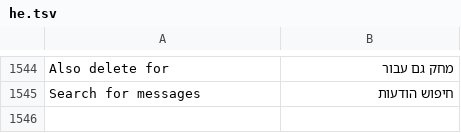
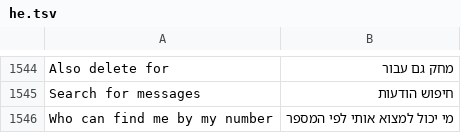
Before and after one commit to JettaXP/pixelGram, a TSV file: src/main/resources/i18n/he.tsv, drawn as a sheet; only a part is shown, gaps mark what is left out.

```diff
--- a/src/main/resources/i18n/he.tsv
+++ b/src/main/resources/i18n/he.tsv
@@ -1545 +1545,2 @@ Also delete for	מחק גם עבור
 Search for messages	חיפוש הודעות
+Who can find me by my number	מי יכול למצוא אותי לפי המספר
```
Also changed, not shown: src/main/resources/i18n/ru.tsv, 2 other files.
